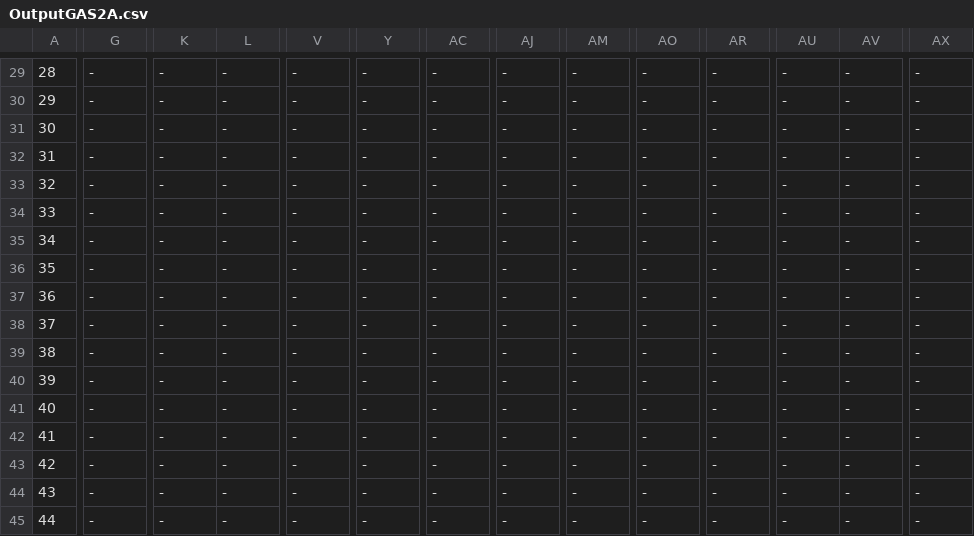
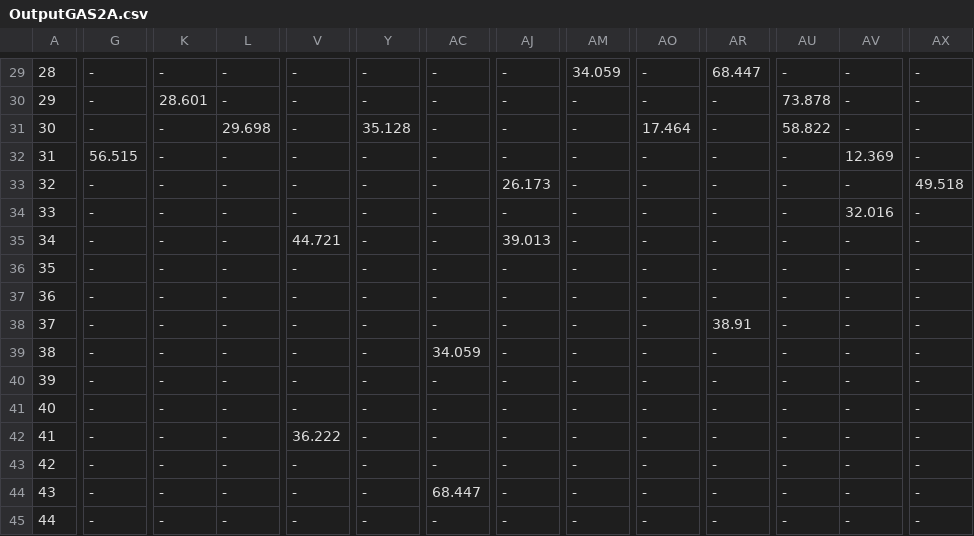
Before and after one commit to youpie/AMA_2023_Group_assignment, a CSV file: GA2/OutputGAS2A.csv, drawn as a sheet; only a part is shown, gaps mark what is left out; the diff covers the shown part only; the diff names each change by its address in the sheet, - before the commit and + after, or states it on an @@ line.

```diff
--- a/GA2/OutputGAS2A.csv
+++ b/GA2/OutputGAS2A.csv
-AM29: -
+AM29: 34.059
-AR29: -
+AR29: 68.447
-K30: -
+K30: 28.601
-AU30: -
+AU30: 73.878
-L31: -
+L31: 29.698
-Y31: -
+Y31: 35.128
-AO31: -
+AO31: 17.464
-AU31: -
+AU31: 58.822
-G32: -
+G32: 56.515
-AV32: -
+AV32: 12.369
-AJ33: -
+AJ33: 26.173
-AX33: -
+AX33: 49.518
-AV34: -
+AV34: 32.016
-V35: -
+V35: 44.721
-AJ35: -
+AJ35: 39.013
-AR38: -
+AR38: 38.91
-AC39: -
+AC39: 34.059
-V42: -
+V42: 36.222
-AC44: -
+AC44: 68.447
```
Also changed, not shown: 86 edited cells elsewhere in this file, 1 other file.
